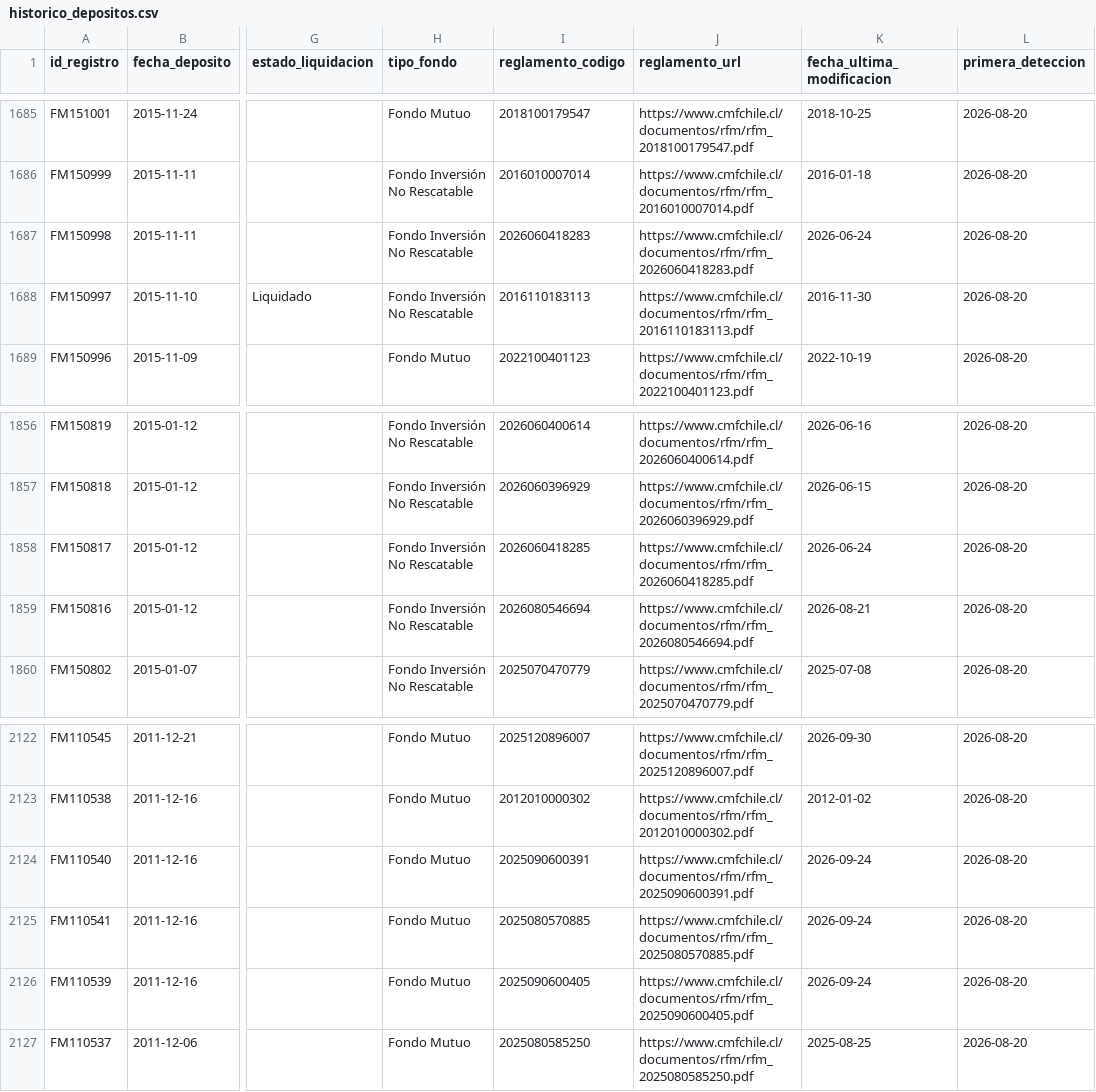
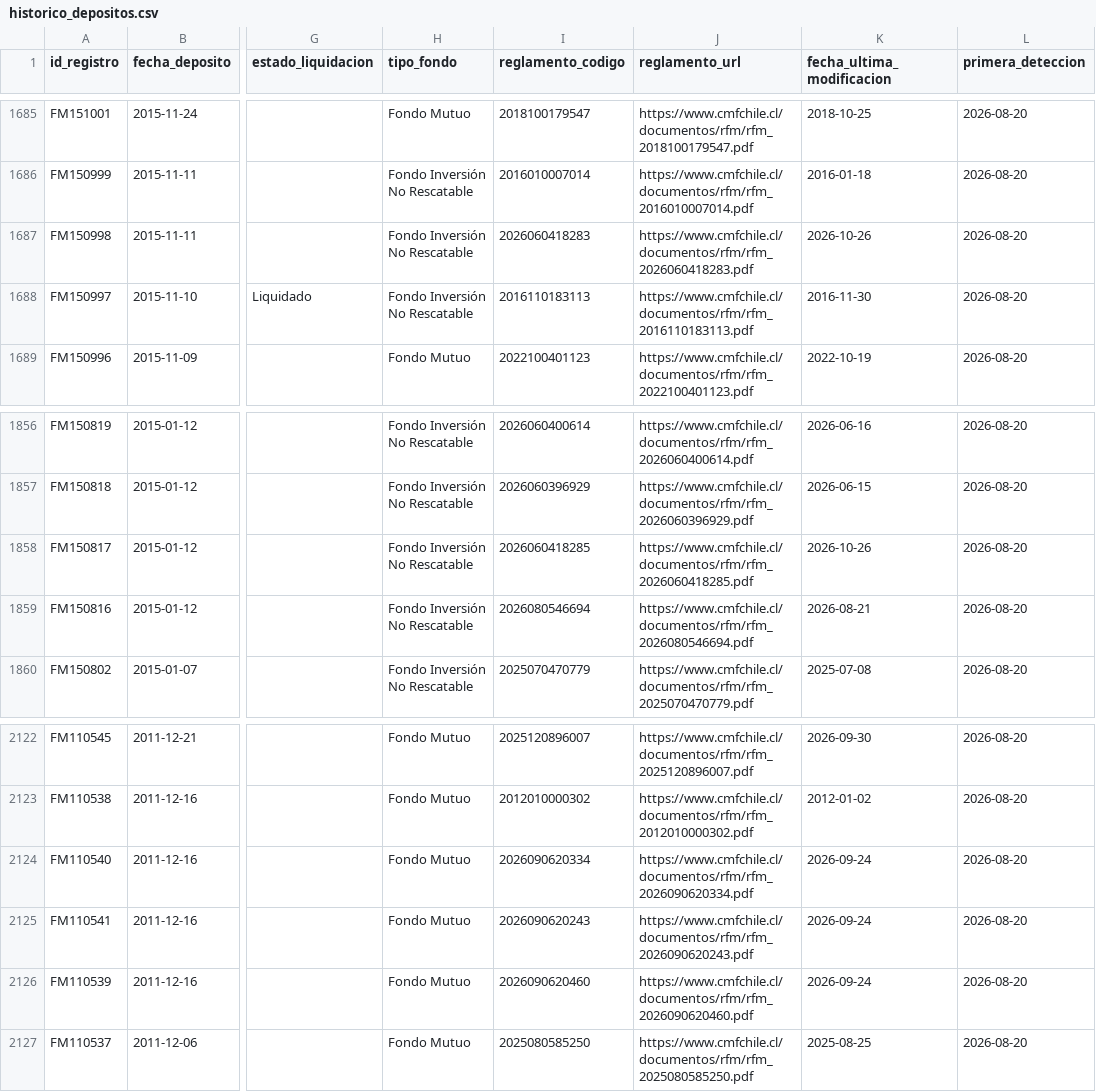
Before and after one commit to Cvmilo25/Deposito-de-fondos, a CSV file: data/historico_depositos.csv, drawn as a sheet; only a part is shown, gaps mark what is left out; the diff names each change by its address in the sheet, - before the commit and + after, or states it on an @@ line.

```diff
--- a/data/historico_depositos.csv
+++ b/data/historico_depositos.csv
-K1687 (fecha_ultima_modificacion): 2026-06-24
+K1687 (fecha_ultima_modificacion): 2026-10-26
-K1858 (fecha_ultima_modificacion): 2026-06-24
+K1858 (fecha_ultima_modificacion): 2026-10-26
-I2124 (reglamento_codigo): 2025090600391
+I2124 (reglamento_codigo): 2026090620334
-J2124 (reglamento_url): https://www.cmfchile.cl/documentos/rfm/rfm_2025090600391.pdf
+J2124 (reglamento_url): https://www.cmfchile.cl/documentos/rfm/rfm_2026090620334.pdf
-I2125 (reglamento_codigo): 2025080570885
+I2125 (reglamento_codigo): 2026090620243
-J2125 (reglamento_url): https://www.cmfchile.cl/documentos/rfm/rfm_2025080570885.pdf
+J2125 (reglamento_url): https://www.cmfchile.cl/documentos/rfm/rfm_2026090620243.pdf
-I2126 (reglamento_codigo): 2025090600405
+I2126 (reglamento_codigo): 2026090620460
-J2126 (reglamento_url): https://www.cmfchile.cl/documentos/rfm/rfm_2025090600405.pdf
+J2126 (reglamento_url): https://www.cmfchile.cl/documentos/rfm/rfm_2026090620460.pdf
```
Also changed, not shown: docs/data/historico_depositos.csv, 2 other files.
